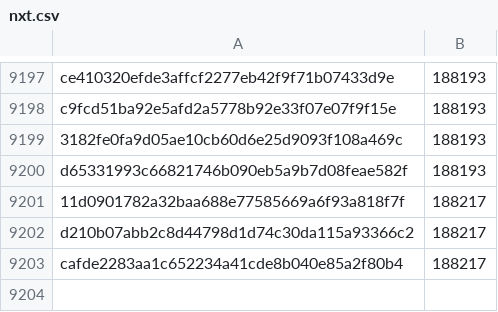
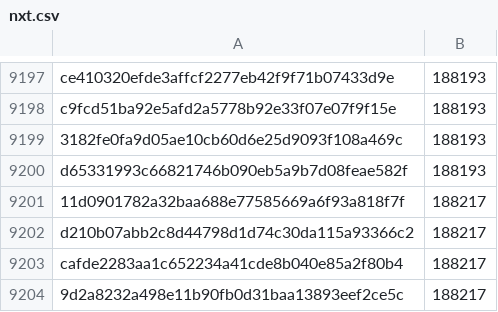
Before and after one commit to davelongdev/pybricks-micropython, a CSV file: nxt.csv, drawn as a sheet; only a part is shown, gaps mark what is left out; the diff names each change by its address in the sheet, - before the commit and + after, or states it on an @@ line.

Commit message:
nxt: Add 9d2a8232: 188217 (+0).

```diff
--- a/nxt.csv
+++ b/nxt.csv
+row 9204: 9d2a8232a498e11b90fb0d31baa13893eef2ce5c | 188217
```
